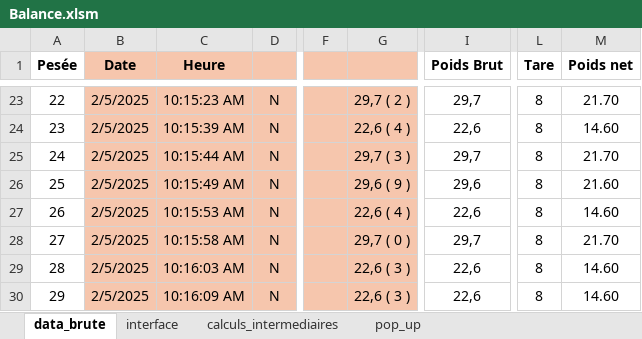
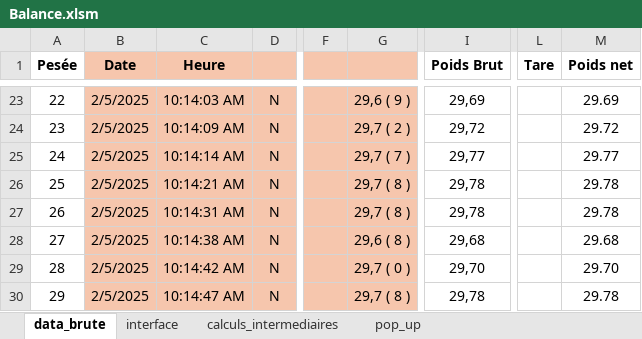
Before and after one commit to adasilva33/balance_solina, an Excel workbook: Balance.xlsm, sheet data_brute, drawn as a sheet; only a part is shown, gaps mark what is left out; values as stored, in another font and other column widths than the file's, no borders; charts and pictures not drawn; the diff covers the shown part only; the diff names each change by its address in the sheet, - before the commit and + after, or states it on an @@ line.

Commit message:
adjust alert + y_axis autoscaled + tare not considered + 2 digits +unitaires only last row

```diff
--- a/Balance.xlsm (sheet data_brute)
+++ b/Balance.xlsm (sheet data_brute)
-C23 (Heure): 10:15:23 AM
+C23 (Heure): 10:14:03 AM
-G23: 29,7 ( 2 )
+G23: 29,6 ( 9 )
-I23 (Poids Brut): 29,7
+I23 (Poids Brut): 29,69
-L23:L30 (Tare): 8
+L23:L30 (Tare): (empty)
-M23 (Poids net): 21.70
+M23 (Poids net): 29.69
-C24 (Heure): 10:15:39 AM
+C24 (Heure): 10:14:09 AM
-G24: 22,6 ( 4 )
+G24: 29,7 ( 2 )
-I24 (Poids Brut): 22,6
+I24 (Poids Brut): 29,72
-M24 (Poids net): 14.60
+M24 (Poids net): 29.72
-C25 (Heure): 10:15:44 AM
+C25 (Heure): 10:14:14 AM
-G25: 29,7 ( 3 )
+G25: 29,7 ( 7 )
-I25 (Poids Brut): 29,7
+I25 (Poids Brut): 29,77
-M25 (Poids net): 21.70
+M25 (Poids net): 29.77
-C26 (Heure): 10:15:49 AM
+C26 (Heure): 10:14:21 AM
-G26: 29,6 ( 9 )
+G26: 29,7 ( 8 )
-I26 (Poids Brut): 29,6
+I26 (Poids Brut): 29,78
-M26 (Poids net): 21.60
+M26 (Poids net): 29.78
-C27 (Heure): 10:15:53 AM
+C27 (Heure): 10:14:31 AM
-G27: 22,6 ( 4 )
+G27: 29,7 ( 8 )
-I27 (Poids Brut): 22,6
+I27 (Poids Brut): 29,78
-M27 (Poids net): 14.60
+M27 (Poids net): 29.78
-C28 (Heure): 10:15:58 AM
+C28 (Heure): 10:14:38 AM
-G28: 29,7 ( 0 )
+G28: 29,6 ( 8 )
-I28 (Poids Brut): 29,7
+I28 (Poids Brut): 29,68
-M28 (Poids net): 21.70
+M28 (Poids net): 29.68
-C29 (Heure): 10:16:03 AM
+C29 (Heure): 10:14:42 AM
-G29: 22,6 ( 3 )
+G29: 29,7 ( 0 )
-I29 (Poids Brut): 22,6
+I29 (Poids Brut): 29,70
-M29 (Poids net): 14.60
+M29 (Poids net): 29.70
-C30 (Heure): 10:16:09 AM
+C30 (Heure): 10:14:47 AM
-G30: 22,6 ( 3 )
+G30: 29,7 ( 8 )
-I30 (Poids Brut): 22,6
+I30 (Poids Brut): 29,78
-M30 (Poids net): 14.60
+M30 (Poids net): 29.78
```
Also changed, not shown: other rows of this sheet, sheet calculs_intermediaires, sheet interface, sheet pop_up, hidden cells, charts or pictures, 5 other files.
